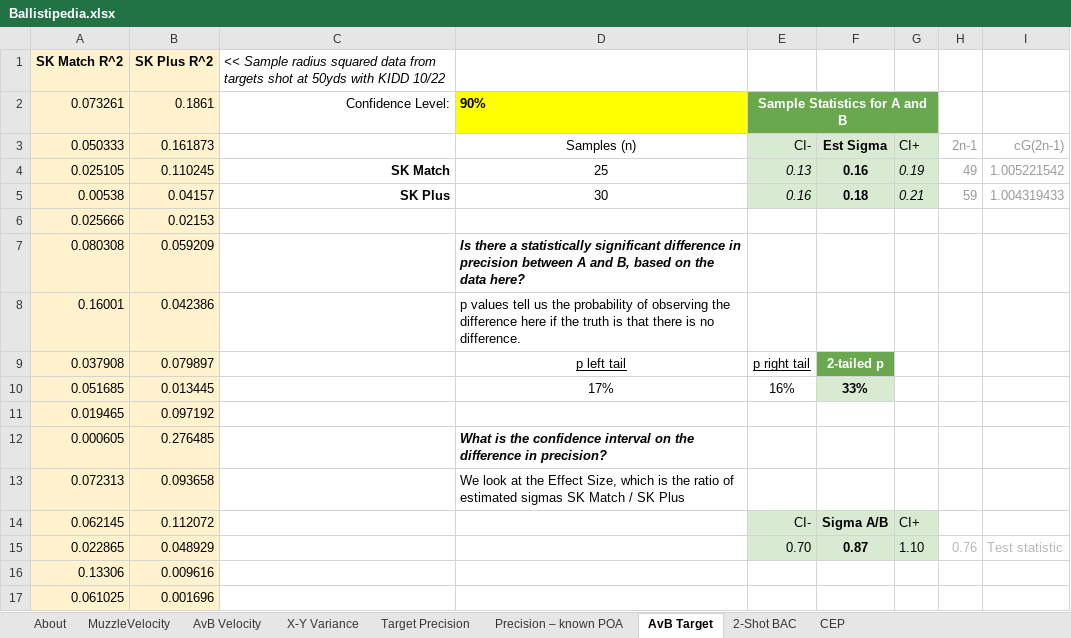
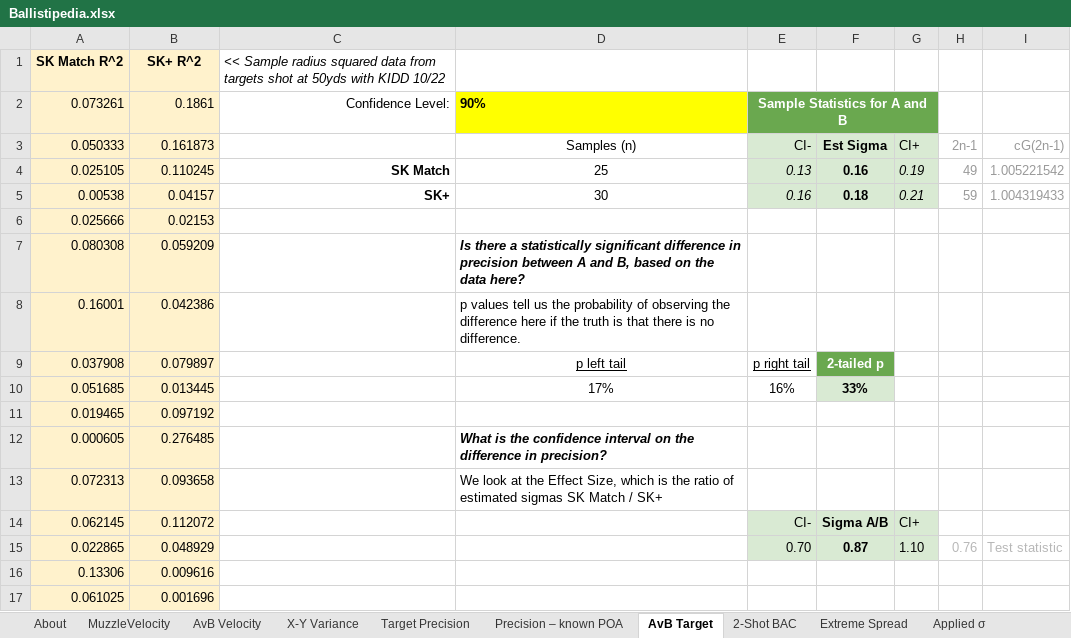
Before and after one commit to dbookstaber/ballistipedia, an Excel workbook: Ballistipedia.xlsx, sheet AvB Target, drawn as a sheet; only a part is shown; values as stored, in another font and other column widths than the file's, no borders; the diff names each change by its address in the sheet, - before the commit and + after, or states it on an @@ line.

```diff
--- a/Ballistipedia.xlsx (sheet AvB Target)
+++ b/Ballistipedia.xlsx (sheet AvB Target)
-sheet tab: CEP
+sheet tab: Extreme Spread
+sheet tab: Applied σ
-B1: SK Plus R^2
+B1: SK+ R^2
-C5: SK Plus
+C5: SK+
-D13: …Match / SK Plus
+D13: …Match / SK+
```
Also changed, not shown: sheet Extreme Spread, sheet X-Y Variance, sheet AvB Velocity, sheet About, sheet MuzzleVelocity, sheet 2-Shot BAC, 2 more sheets, formulas that keep their value, 1 other file.
